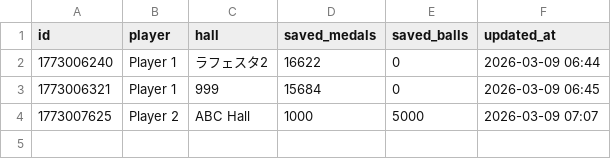
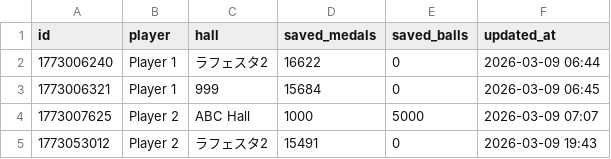
Before and after one commit to nabesaka499-netizen/my-pachinko-ledger, a CSV file: savings.csv, drawn as a sheet.

Commit message:
Update savings @ 2026-03-09 19:43

```diff
--- a/savings.csv
+++ b/savings.csv
@@ -4 +4,2 @@ id,player,hall,saved_medals,saved_balls,updated_at
 1773007625,Player 2,ABC Hall,1000,5000,2026-03-09 07:07
+1773053012,Player 2,ラフェスタ2,15491,0,2026-03-09 19:43
```
